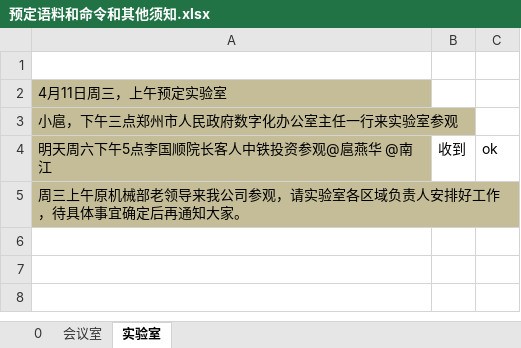
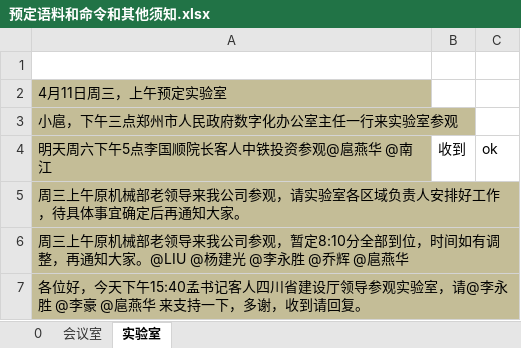
Before and after one commit to cuihee/qqbot-meeting, an Excel workbook: ch/预定语料和命令和其他须知.xlsx, sheet 实验室, drawn as a sheet; values as stored, in another font and other column widths than the file's, no borders; the diff names each change by its address in the sheet, - before the commit and + after, or states it on an @@ line.

```diff
--- a/ch/预定语料和命令和其他须知.xlsx (sheet 实验室)
+++ b/ch/预定语料和命令和其他须知.xlsx (sheet 实验室)
+row 6: 周三上午原机械部老领导来我公司参观，暂定8:10分全部到位，时间如有调整，再通知大家。@LIU @杨建光 @李永胜 @乔辉 @扈燕华
+row 7: 各位好，今天下午15:40孟书记客人四川省建设厅领导参观实验室，请@李永胜 @李豪 @扈燕华 来支持一下，多谢，收到请回复。
```
Also changed, not shown: 3 other files.
